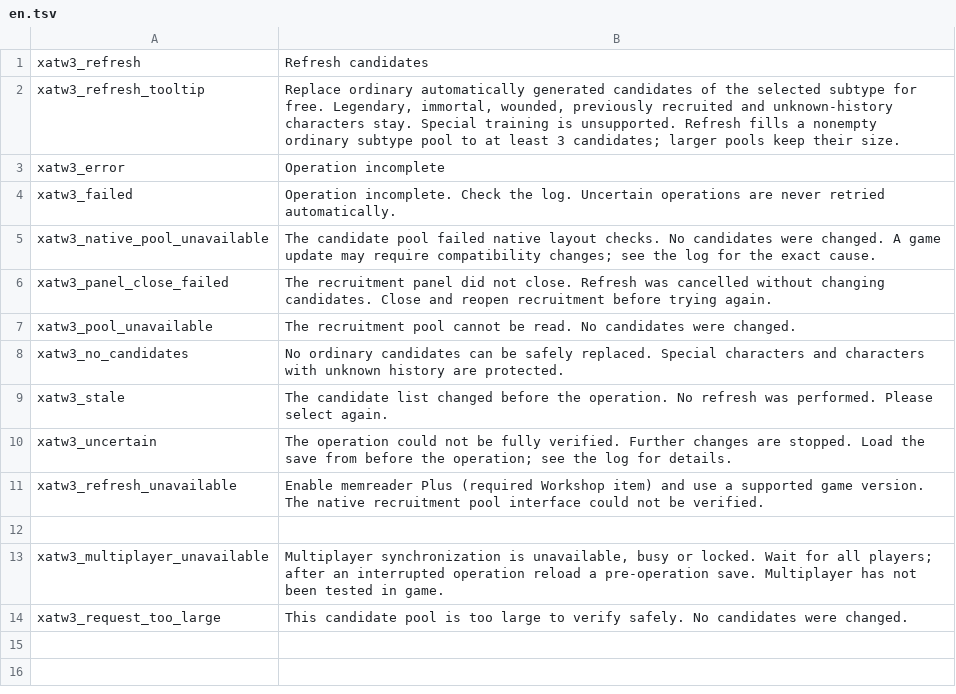
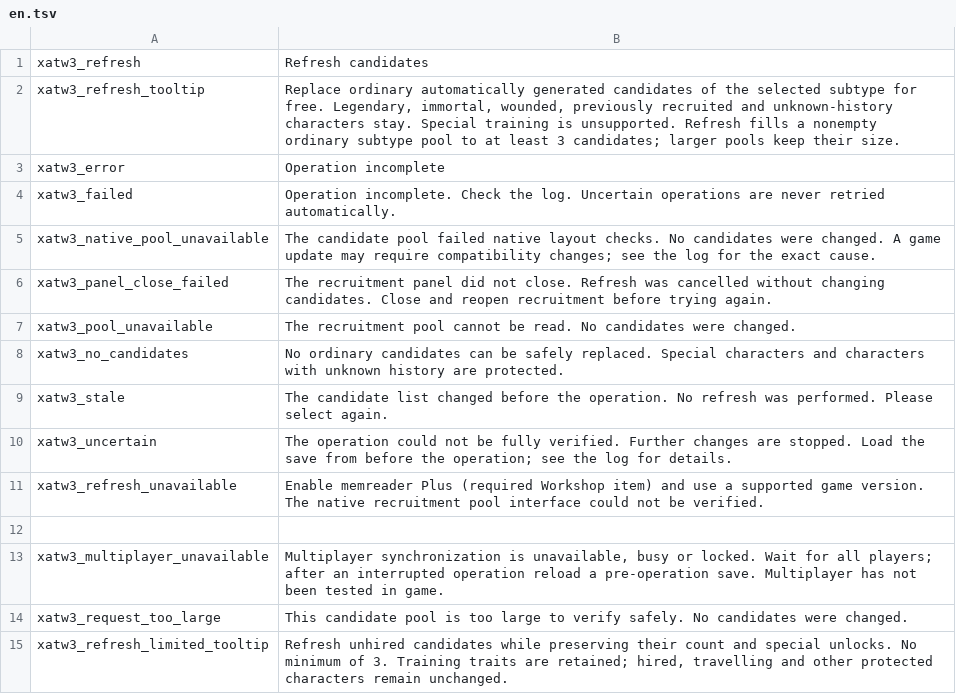
Before and after one commit to XenoAmess/total_war_warhammer_3_dev, a TSV file: mods/recruitment_refresh/localisation/en.tsv, drawn as a sheet.

Commit message:
Support caravan and finite-source recruitment refresh

```diff
--- a/mods/recruitment_refresh/localisation/en.tsv
+++ b/mods/recruitment_refresh/localisation/en.tsv
@@ -14 +14,2 @@ xatw3_multiplayer_unavailable	Multiplayer synchronization is unavailable, busy o
 xatw3_request_too_large	This candidate pool is too large to verify safely. No candidates were changed.
+xatw3_refresh_limited_tooltip	Refresh unhired candidates while preserving their count and special unlocks. No minimum of 3. Training traits are retained; hired, travelling and other protected characters remain unchanged.
```
Also changed, not shown: mods/recruitment_refresh/localisation/zh-CN.tsv, 16 other files.
